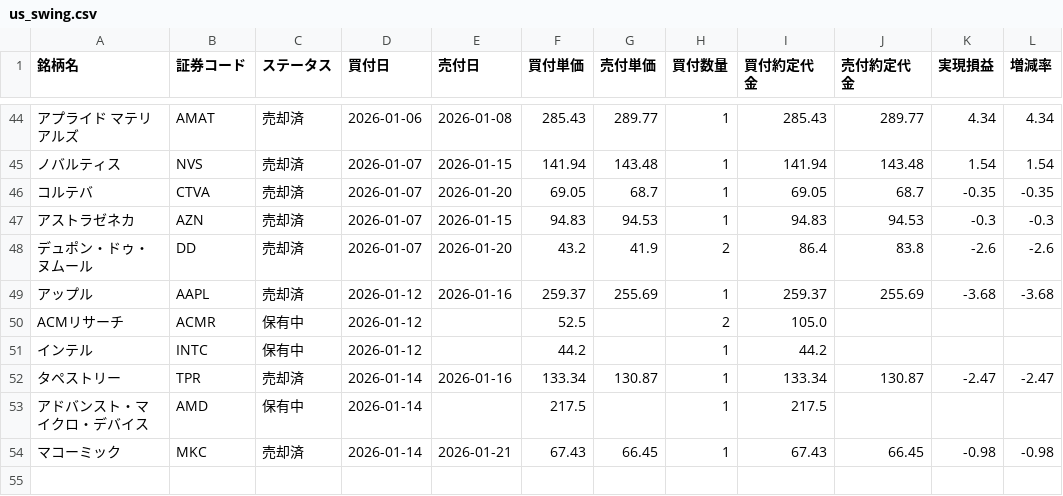
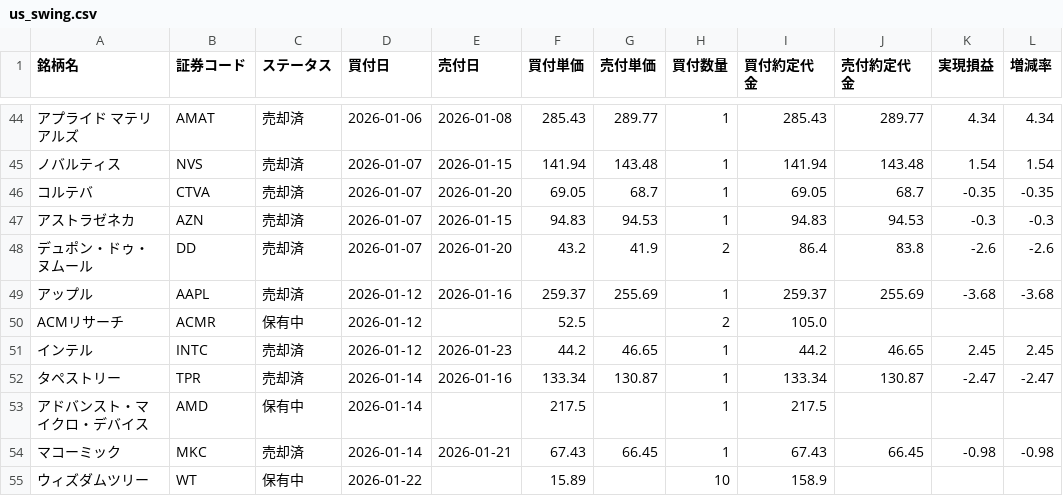
Before and after one commit to koh5884/trade-analysis-app, a CSV file: data/us_swing.csv, drawn as a sheet; only a part is shown, gaps mark what is left out; the diff names each change by its address in the sheet, - before the commit and + after, or states it on an @@ line.

Commit message:
Update 米国スイング data - 2026-01-24 03:15:48

```diff
--- a/data/us_swing.csv
+++ b/data/us_swing.csv
-C51 (ステータス): 保有中
+C51 (ステータス): 売却済
-E51 (売付日): (empty)
+E51 (売付日): 2026-01-23
-G51 (売付単価): (empty)
+G51 (売付単価): 46.65
-J51 (売付約定代金): (empty)
+J51 (売付約定代金): 46.65
-K51 (実現損益): (empty)
+K51 (実現損益): 2.45
-L51 (増減率): (empty)
+L51 (増減率): 2.45
+row 55: ウィズダムツリー | WT | 保有中 | 2026-01-22 |  | 15.89 |  | 10 | 158.9
```
